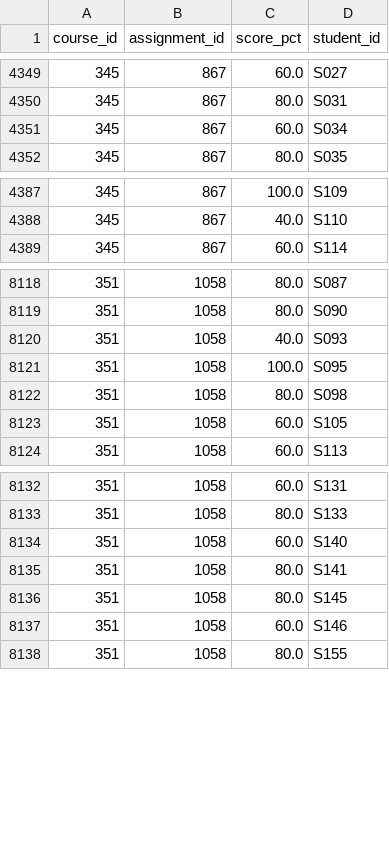
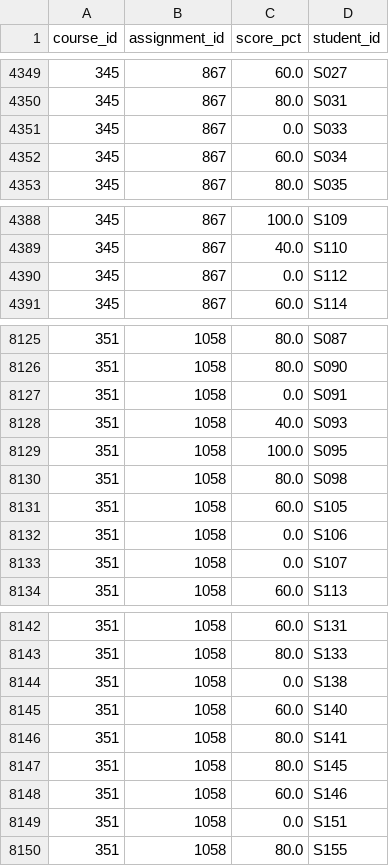
Before and after one commit to jackwestin-dev/institution-TJ, a CSV file: data/assignment_scores.csv, drawn as a sheet; only a part is shown, gaps mark what is left out; the diff covers the shown part only; the diff names each change by its address in the sheet, - before the commit and + after, or states it on an @@ line.

```diff
--- a/data/assignment_scores.csv
+++ b/data/assignment_scores.csv
+row 4351: 345 | 867 | 0.0 | S033
+row 4390: 345 | 867 | 0.0 | S112
+row 8127: 351 | 1058 | 0.0 | S091
+row 8132: 351 | 1058 | 0.0 | S106
+row 8133: 351 | 1058 | 0.0 | S107
+row 8144: 351 | 1058 | 0.0 | S138
+row 8149: 351 | 1058 | 0.0 | S151
```
Also changed, not shown: 5 added rows elsewhere in this file, data/assignments.csv, 1 other file.
